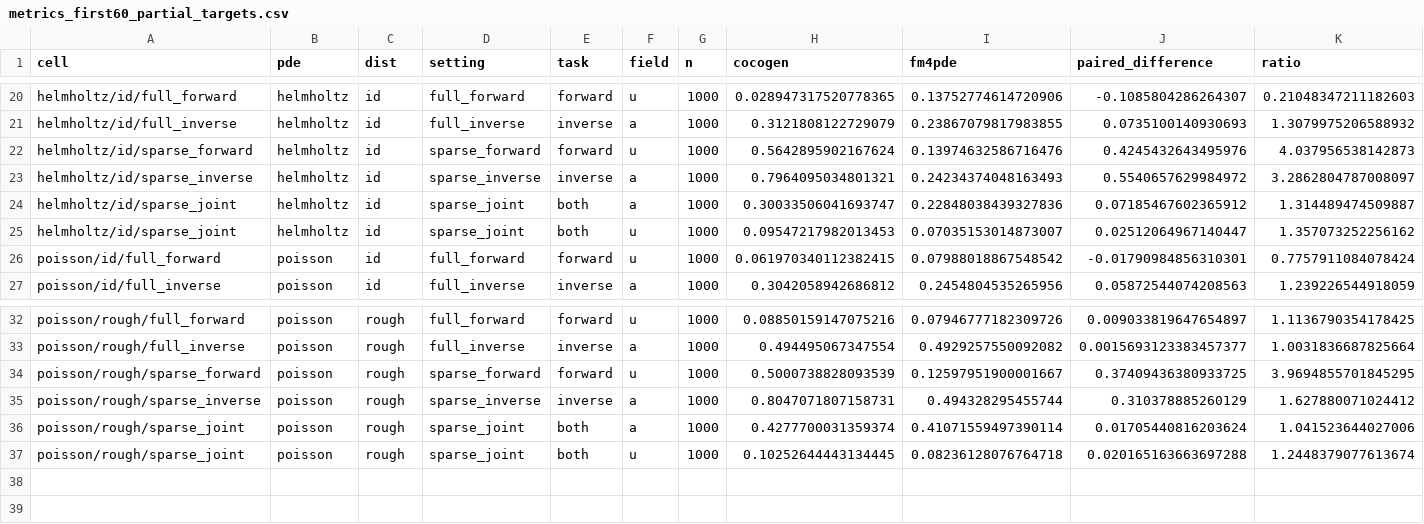
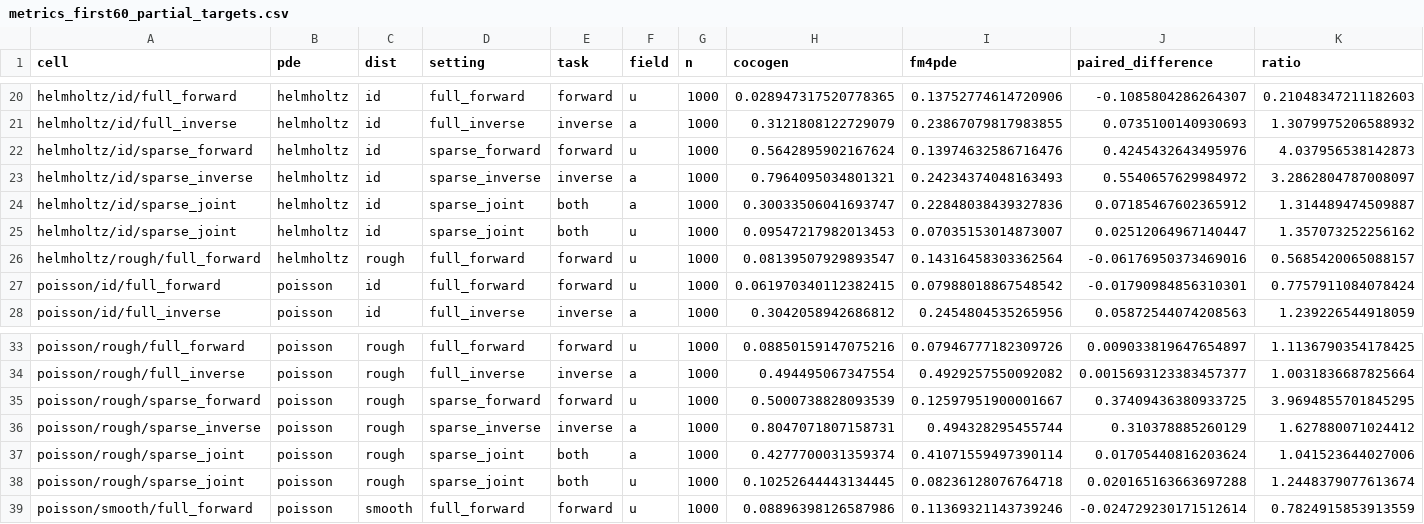
Before and after one commit to Astringency/CoCoGen, a CSV file: docs/execution_20260915/metrics_first60_partial_targets.csv, drawn as a sheet; only a part is shown, gaps mark what is left out; rows hold the shown columns only; the diff names each change by its address in the sheet, - before the commit and + after, or states it on an @@ line.

Commit message:
Archive thirty-two verified evaluation cells

```diff
--- a/docs/execution_20260915/metrics_first60_partial_targets.csv
+++ b/docs/execution_20260915/metrics_first60_partial_targets.csv
+row 26: helmholtz/rough/full_forward | helmholtz | rough | full_forward | forward | u | 1000 | 0.08139507929893547 | 0.14316458303362564 | -0.06176950373469016 | 0.5685420065088157
+row 39: poisson/smooth/full_forward | poisson | smooth | full_forward | forward | u | 1000 | 0.08896398126587986 | 0.11369321143739246 | -0.024729230171512614 | 0.7824915853913559
```
Also changed, not shown: 2 other files.
